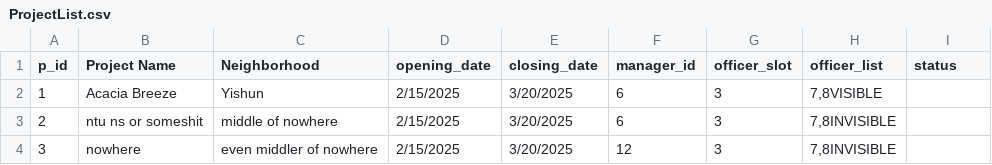
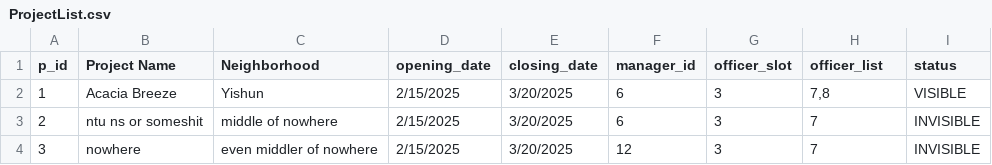
Before and after one commit to ngzhiwei517/SC2002-SCE2-Group-5, a CSV file: out/production/btoSystem/ProjectList.csv, drawn as a sheet.

```diff
--- a/out/production/btoSystem/ProjectList.csv
+++ b/out/production/btoSystem/ProjectList.csv
@@ -1,4 +1,4 @@
 p_id,Project Name,Neighborhood,opening_date,closing_date,manager_id,officer_slot,officer_list,status
-1,Acacia Breeze,Yishun,2/15/2025,3/20/2025,6,3,"7,8"VISIBLE
-2,ntu ns or someshit,middle of nowhere,2/15/2025,3/20/2025,6,3,"7,8"INVISIBLE
-3,nowhere,even middler of nowhere,2/15/2025,3/20/2025,12,3,"7,8"INVISIBLE
+1,Acacia Breeze,Yishun,2/15/2025,3/20/2025,6,3,"7,8",VISIBLE
+2,ntu ns or someshit,middle of nowhere,2/15/2025,3/20/2025,6,3,"7",INVISIBLE
+3,nowhere,even middler of nowhere,2/15/2025,3/20/2025,12,3,"7",INVISIBLE
```
Also changed, not shown: out/production/btoSystem/ApplicantList.csv, 30 other files.
